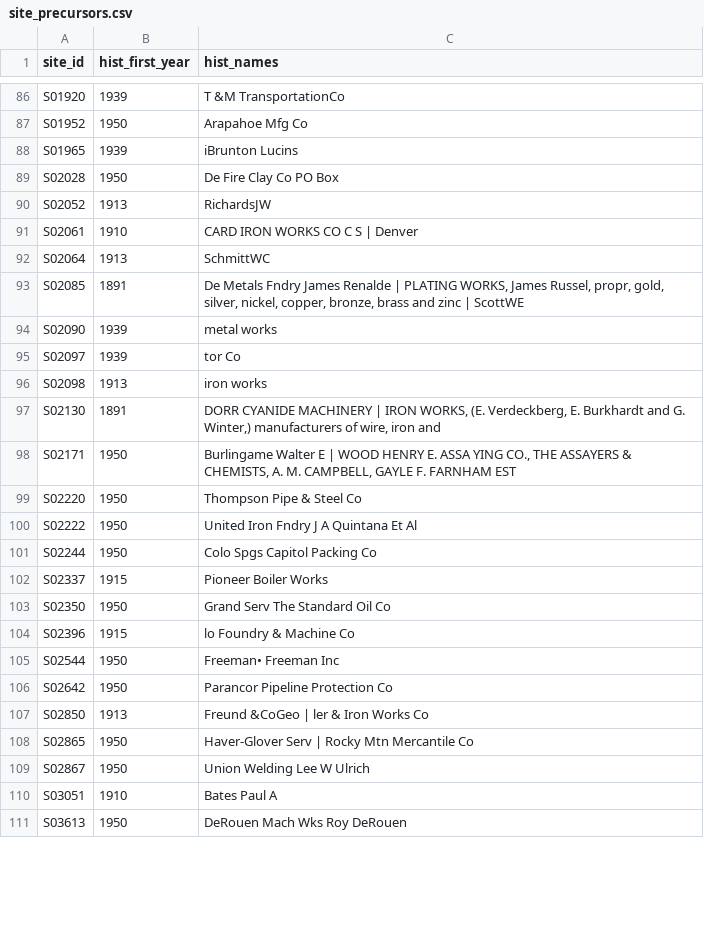
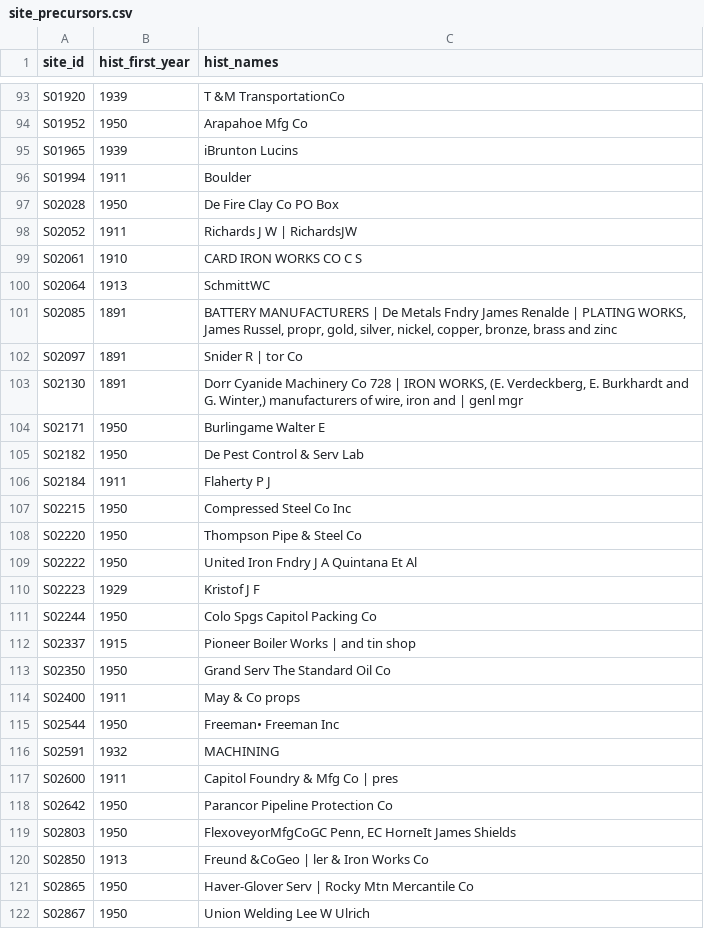
Before and after one commit to pdez90/Colorado_hiddenhazards, a CSV file: app/data/site_precursors.csv, drawn as a sheet; only a part is shown, gaps mark what is left out; the shorter side is filled out with more unchanged rows; the diff covers the shown part only.

```diff
--- a/app/data/site_precursors.csv
+++ b/app/data/site_precursors.csv
@@ -88,20 +95,26 @@ S01952,1950,Arapahoe Mfg Co
 S01965,1939,iBrunton Lucins
+S01994,1911,Boulder
 S02028,1950,De Fire Clay Co PO Box
-S02052,1913,RichardsJW
-S02061,1910,CARD IRON WORKS CO C S | Denver
+S02052,1911,Richards J W | RichardsJW
+S02061,1910,CARD IRON WORKS CO C S
 S02064,1913,SchmittWC
-S02085,1891,"De Metals Fndry James Renalde | PLATING WORKS, James Russel, propr, gold, silver, nickel, copper, bronze, brass and zinc | ScottWE"
-S02090,1939,metal works
-S02097,1939,tor Co
-S02098,1913,iron works
-S02130,1891,"DORR CYANIDE MACHINERY | IRON WORKS, (E. Verdeckberg, E. Burkhardt and G. Winter,) manufacturers of wire, iron and"
-S02171,1950,"Burlingame Walter E | WOOD HENRY E. ASSA YING CO., THE ASSAYERS & CHEMISTS, A. M. CAMPBELL, GAYLE F. FARNHAM EST"
+S02085,1891,"BATTERY MANUFACTURERS | De Metals Fndry James Renalde | PLATING WORKS, James Russel, propr, gold, silver, nickel, copper, bronze, brass and zinc"
+S02097,1891,Snider R | tor Co
+S02130,1891,"Dorr Cyanide Machinery Co 728 | IRON WORKS, (E. Verdeckberg, E. Burkhardt and G. Winter,) manufacturers of wire, iron and | genl mgr"
+S02171,1950,Burlingame Walter E
+S02182,1950,De Pest Control & Serv Lab
+S02184,1911,Flaherty P J
+S02215,1950,Compressed Steel Co Inc
 S02220,1950,Thompson Pipe & Steel Co
 S02222,1950,United Iron Fndry J A Quintana Et Al
+S02223,1929,Kristof J F
 S02244,1950,Colo Spgs Capitol Packing Co
-S02337,1915,Pioneer Boiler Works
+S02337,1915,Pioneer Boiler Works | and tin shop
 S02350,1950,Grand Serv The Standard Oil Co
-S02396,1915,lo Foundry & Machine Co
+S02400,1911,May & Co props
 S02544,1950,Freeman• Freeman Inc
+S02591,1932,MACHINING
+S02600,1911,Capitol Foundry & Mfg Co | pres
 S02642,1950,Parancor Pipeline Protection Co
+S02803,1950,"FlexoveyorMfgCoGC Penn, EC HorneIt James Shields"
 S02850,1913,Freund &CoGeo | ler & Iron Works Co
```
Also changed, not shown: 19 added rows, 7 removed rows and 31 edited cells elsewhere in this file, 7 other files.
